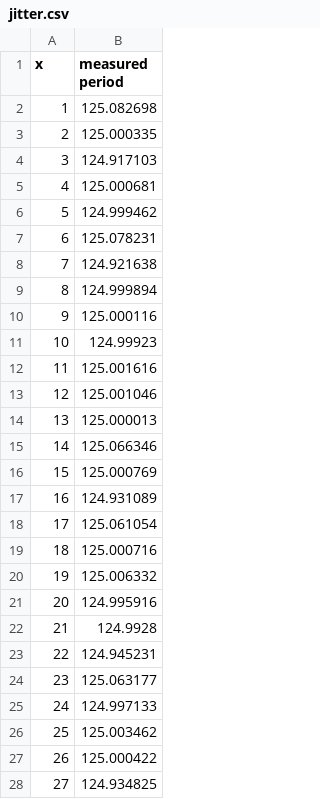
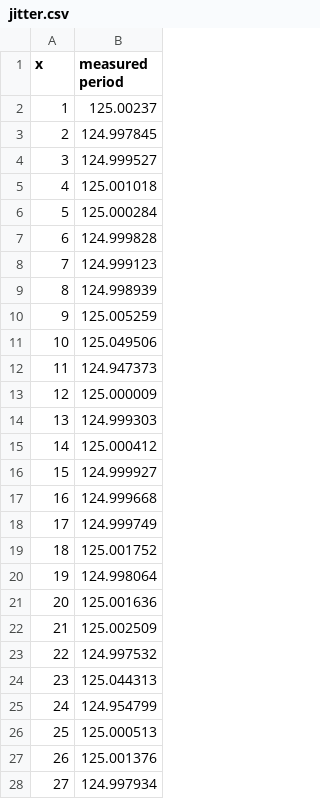
Before and after one commit to lsa-pucrs/fleet-dt, a CSV file: results/jitter.csv, drawn as a sheet; only a part is shown; the diff covers the shown part only.

Commit message:
feat: the bandwidth regulators sit in the boat broker's data path
Section III drops samples "in the MQTT client in the broker", and the
talk draws the regulator inside the boat broker (slides 7, 12, 13).
Until now fdt_reg_t was only called by the benchmarks.

- fdt_reg_t holds the newest sample and releases it at the tick edge
  (fdt_reg_offer, fdt_reg_capture), per slide 8; fdt_reg_admit is gone.
- fdt_regpub_t is the regulated stage of one vessel: one message per
  sensor per tick on fleet/<v>/lsdt/<sensor>.
- fdt_relay_t runs those stages as an MQTT client of the boat broker,
  fed by raw samples on fleet/<v>/raw/<sensor>.
- fdt_rx_t rebuilds I^t on the twin side and counts partial, double
  and stale updates per boat.
- Per-sensor codecs and envelope kinds; MQTT topic-filter matching in
  both transports; loopback queue of 1024.
- The injector samples IMU 1 kHz, baro 50 Hz, GPS and power 10 Hz and
  publishes through the stages; the WeBots controller and the scale,
  latency and jitter benches consume the regulated stream.
- boat.conf bridges only fleet/+/lsdt/# up, goal and act down.
- make mqtt-test runs the path across a boat and a ground broker.
- bench_bandwidth measures 1070 -> 32 msg/s per boat against slide 13;
  bench_scale reports CPU per DTI against the 125 ms period.

```diff
--- a/results/jitter.csv
+++ b/results/jitter.csv
@@ -1,28 +1,28 @@
 x,measured period
-1,125.082698
-2,125.000335
-3,124.917103
-4,125.000681
-5,124.999462
-6,125.078231
-7,124.921638
-8,124.999894
-9,125.000116
-10,124.99923
-11,125.001616
-12,125.001046
-13,125.000013
-14,125.066346
-15,125.000769
-16,124.931089
-17,125.061054
-18,125.000716
-19,125.006332
-20,124.995916
-21,124.9928
-22,124.945231
-23,125.063177
-24,124.997133
-25,125.003462
-26,125.000422
-27,124.934825
+1,125.00237
+2,124.997845
+3,124.999527
+4,125.001018
+5,125.000284
+6,124.999828
+7,124.999123
+8,124.998939
+9,125.005259
+10,125.049506
+11,124.947373
+12,125.000009
+13,124.999303
+14,125.000412
+15,124.999927
+16,124.999668
+17,124.999749
+18,125.001752
+19,124.998064
+20,125.001636
+21,125.002509
+22,124.997532
+23,125.044313
+24,124.954799
+25,125.000513
+26,125.001376
+27,124.997934
```
Also changed, not shown: 52 edited cells elsewhere in this file, results/latency.csv, results/scale.csv, 51 other files.
